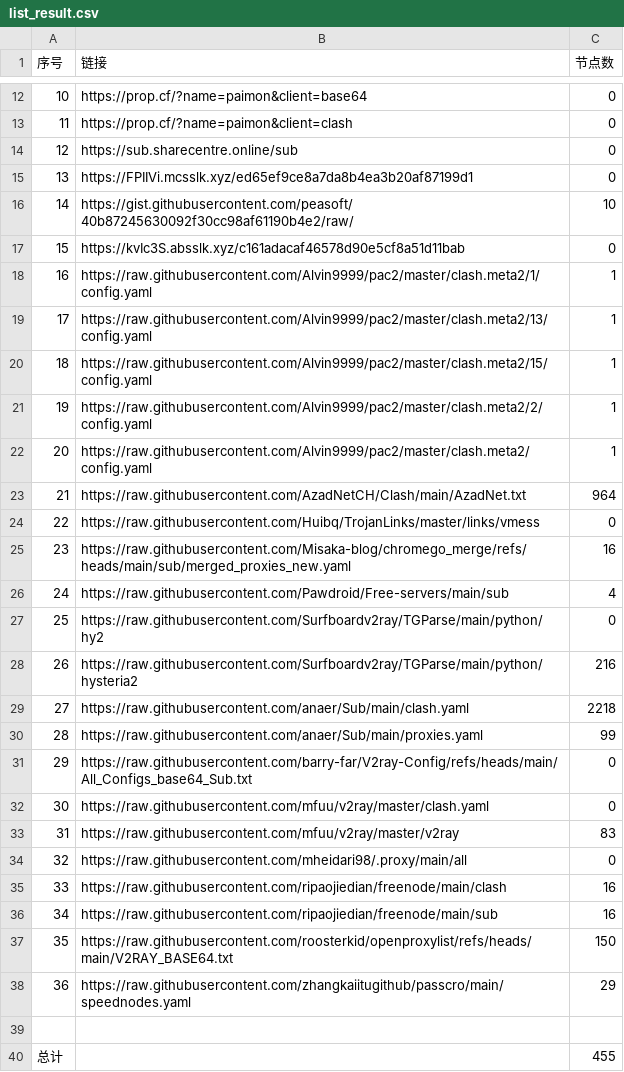
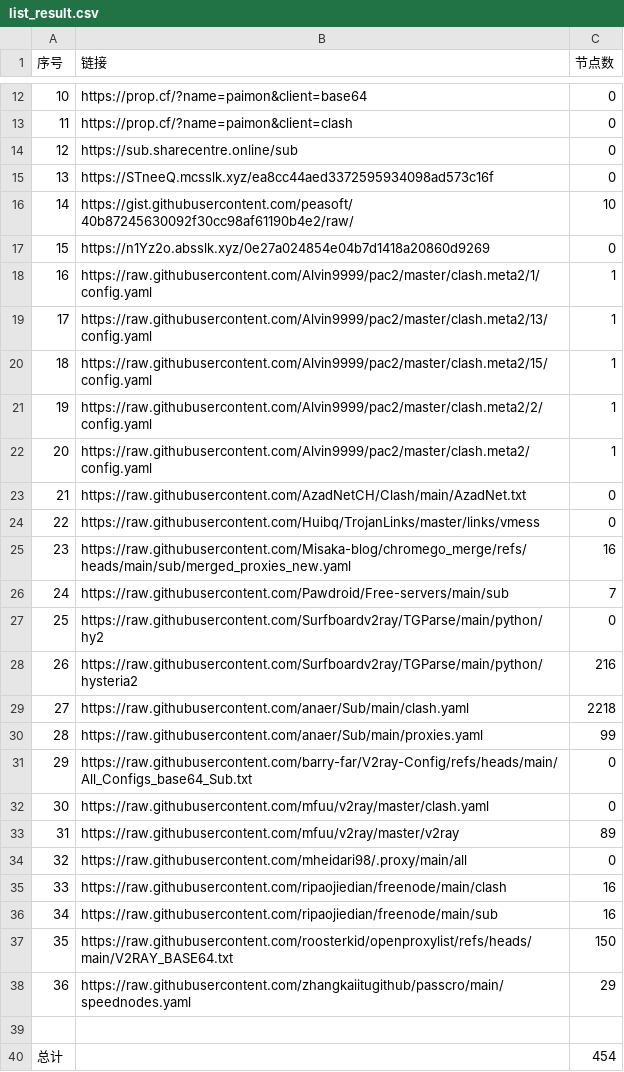
Before and after one commit to uutwo/NoMoreWalls, a CSV file: list_result.csv, drawn as a sheet; only a part is shown, gaps mark what is left out.

```diff
--- a/list_result.csv
+++ b/list_result.csv
@@ -14,5 +14,5 @@
 12, https://sub.sharecentre.online/sub,0
-13,https://FPIIVi.mcsslk.xyz/ed65ef9ce8a7da8b4ea3b20af87199d1,0
+13,https://STneeQ.mcsslk.xyz/ea8cc44aed3372595934098ad573c16f,0
 14,https://gist.githubusercontent.com/peasoft/40b87245630092f30cc98af61190b4e2/raw/,10
-15,https://kvIc3S.absslk.xyz/c161adacaf46578d90e5cf8a51d11bab,0
+15,https://n1Yz2o.absslk.xyz/0e27a024854e04b7d1418a20860d9269,0
 16,https://raw.githubusercontent.com/Alvin9999/pac2/master/clash.meta2/1/config.yaml,1
@@ -22,6 +22,6 @@
 20,https://raw.githubusercontent.com/Alvin9999/pac2/master/clash.meta2/config.yaml,1
-21,https://raw.githubusercontent.com/AzadNetCH/Clash/main/AzadNet.txt,964
+21,https://raw.githubusercontent.com/AzadNetCH/Clash/main/AzadNet.txt,0
 22,https://raw.githubusercontent.com/Huibq/TrojanLinks/master/links/vmess,0
 23,https://raw.githubusercontent.com/Misaka-blog/chromego_merge/refs/heads/main/sub/merged_proxies_new.yaml,16
-24,https://raw.githubusercontent.com/Pawdroid/Free-servers/main/sub,4
+24,https://raw.githubusercontent.com/Pawdroid/Free-servers/main/sub,7
 25,https://raw.githubusercontent.com/Surfboardv2ray/TGParse/main/python/hy2,0
@@ -32,3 +32,3 @@
 30,https://raw.githubusercontent.com/mfuu/v2ray/master/clash.yaml,0
-31,https://raw.githubusercontent.com/mfuu/v2ray/master/v2ray,83
+31,https://raw.githubusercontent.com/mfuu/v2ray/master/v2ray,89
 32,https://raw.githubusercontent.com/mheidari98/.proxy/main/all,0
@@ -39,2 +39,2 @@
 
-总计,,455
+总计,,454
```
Also changed, not shown: 25 other files.
